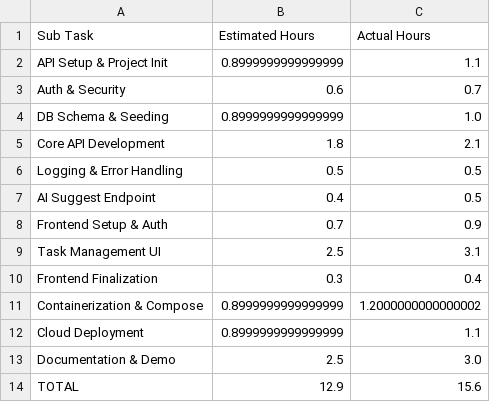
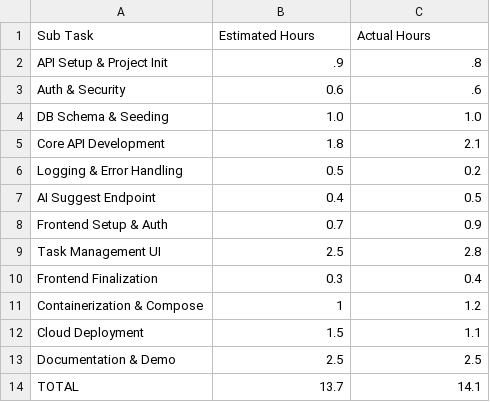
Before and after one commit to maryamfayyaz/sprint-sync-challenge, a CSV file: Estimates.csv, drawn as a sheet.

```diff
--- a/Estimates.csv
+++ b/Estimates.csv
@@ -1,14 +1,14 @@
 Sub Task,Estimated Hours,Actual Hours
-API Setup & Project Init,0.8999999999999999,1.1
-Auth & Security,0.6,0.7
-DB Schema & Seeding,0.8999999999999999,1.0
+API Setup & Project Init,.9,.8
+Auth & Security,0.6,.6
+DB Schema & Seeding,1.0,1.0
 Core API Development,1.8,2.1
-Logging & Error Handling,0.5,0.5
+Logging & Error Handling,0.5,0.2
 AI Suggest Endpoint,0.4,0.5
 Frontend Setup & Auth,0.7,0.9
-Task Management UI,2.5,3.1
+Task Management UI,2.5,2.8
 Frontend Finalization,0.3,0.4
-Containerization & Compose,0.8999999999999999,1.2000000000000002
-Cloud Deployment,0.8999999999999999,1.1
-Documentation & Demo,2.5,3.0
-TOTAL,12.9,15.6
+Containerization & Compose,1,1.2
+Cloud Deployment,1.5,1.1
+Documentation & Demo,2.5,2.5
+TOTAL,13.7,14.1
```
Also changed, not shown: 2 other files.
